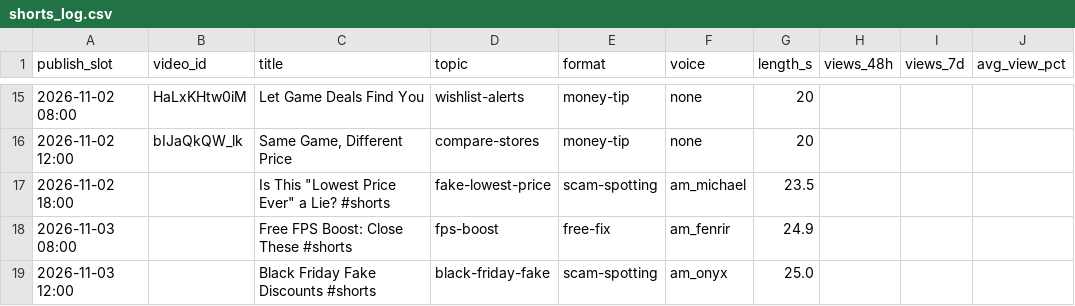
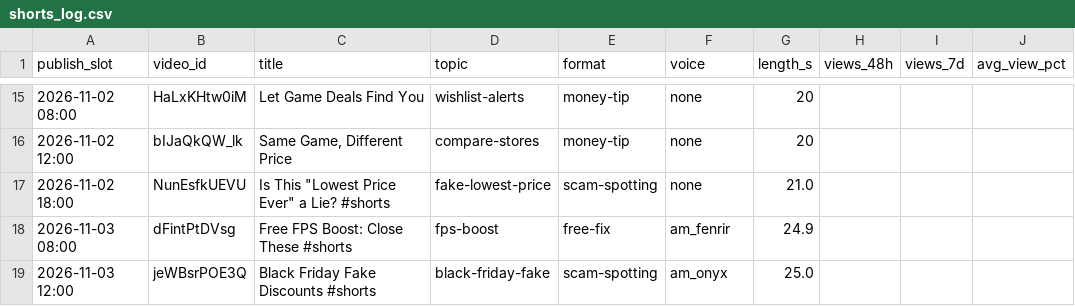
Before and after one commit to steelgamesapp/steelgamesapp.github.io, a CSV file: tracker/shorts_log.csv, drawn as a sheet; only a part is shown, gaps mark what is left out; the diff names each change by its address in the sheet, - before the commit and + after, or states it on an @@ line.

```diff
--- a/tracker/shorts_log.csv
+++ b/tracker/shorts_log.csv
-B17 (video_id): (empty)
+B17 (video_id): NunEsfkUEVU
-F17 (voice): am_michael
+F17 (voice): none
-G17 (length_s): 23.5
+G17 (length_s): 21.0
-B18 (video_id): (empty)
+B18 (video_id): dFintPtDVsg
-B19 (video_id): (empty)
+B19 (video_id): jeWBsrPOE3Q
```
